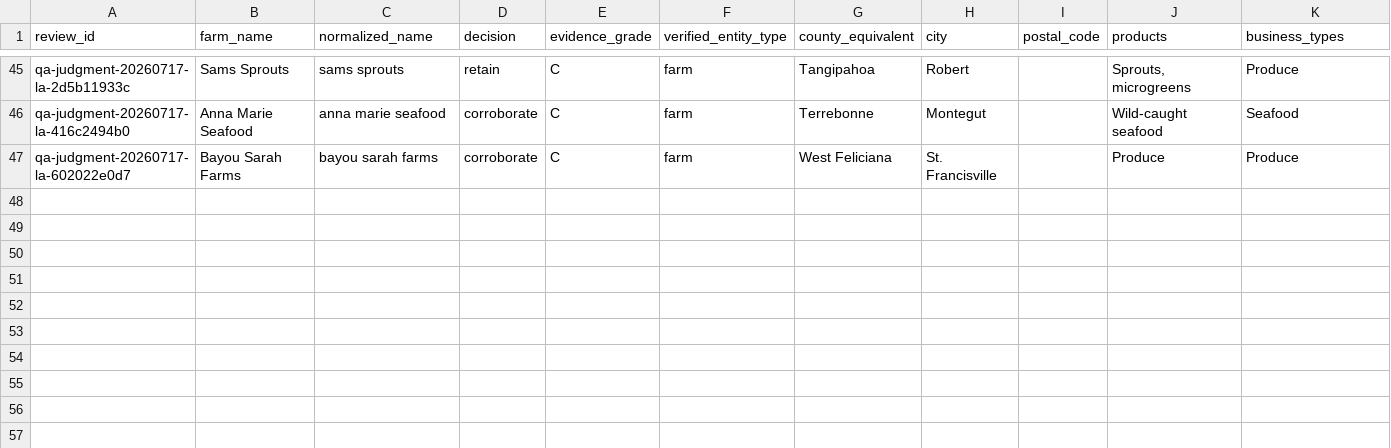
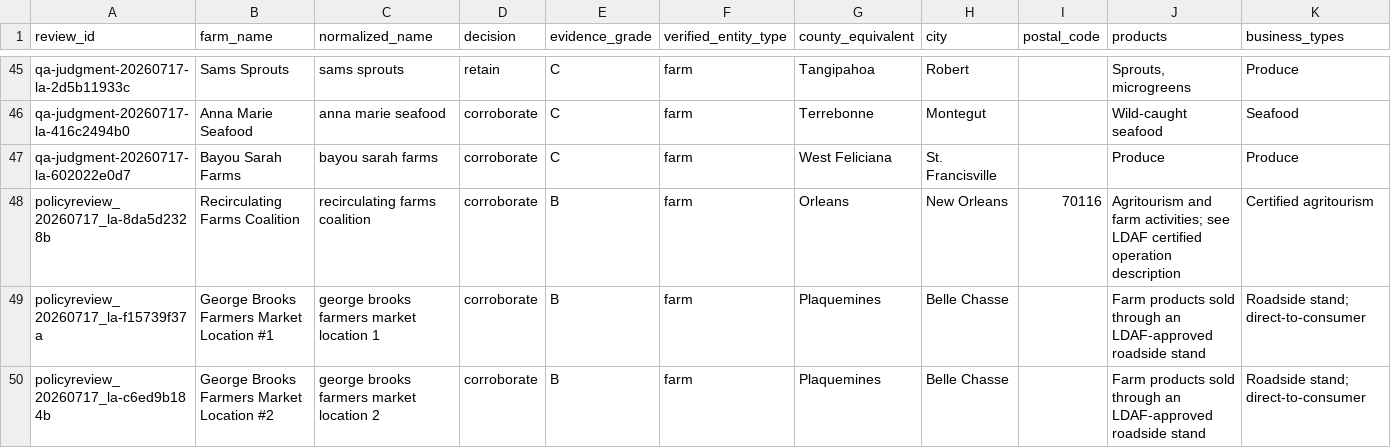
Before and after one commit to WBHankins93/farm-finder, a CSV file: research/state-expansions/LA/decisions.csv, drawn as a sheet; only a part is shown, gaps mark what is left out; rows hold the shown columns only; the diff names each change by its address in the sheet, - before the commit and + after, or states it on an @@ line.

Commit message:
qa: clear Louisiana operation-scope blockers

```diff
--- a/research/state-expansions/LA/decisions.csv
+++ b/research/state-expansions/LA/decisions.csv
+row 48: policyreview_20260717_la-8da5d2328b | Recirculating Farms Coalition | recirculating farms coalition | corroborate | B | farm | Orleans | New Orleans | 70116 | Agritourism and farm activities; see LDAF certified operation description | Certified agritourism
+row 49: policyreview_20260717_la-f15739f37a | George Brooks Farmers Market Location #1 | george brooks farmers market location 1 | corroborate | B | farm | Plaquemines | Belle Chasse |  | Farm products sold through an LDAF-approved roadside stand | Roadside stand; direct-to-consumer
+row 50: policyreview_20260717_la-c6ed9b184b | George Brooks Farmers Market Location #2 | george brooks farmers market location 2 | corroborate | B | farm | Plaquemines | Belle Chasse |  | Farm products sold through an LDAF-approved roadside stand | Roadside stand; direct-to-consumer
```
Also changed, not shown: 3 other files.
